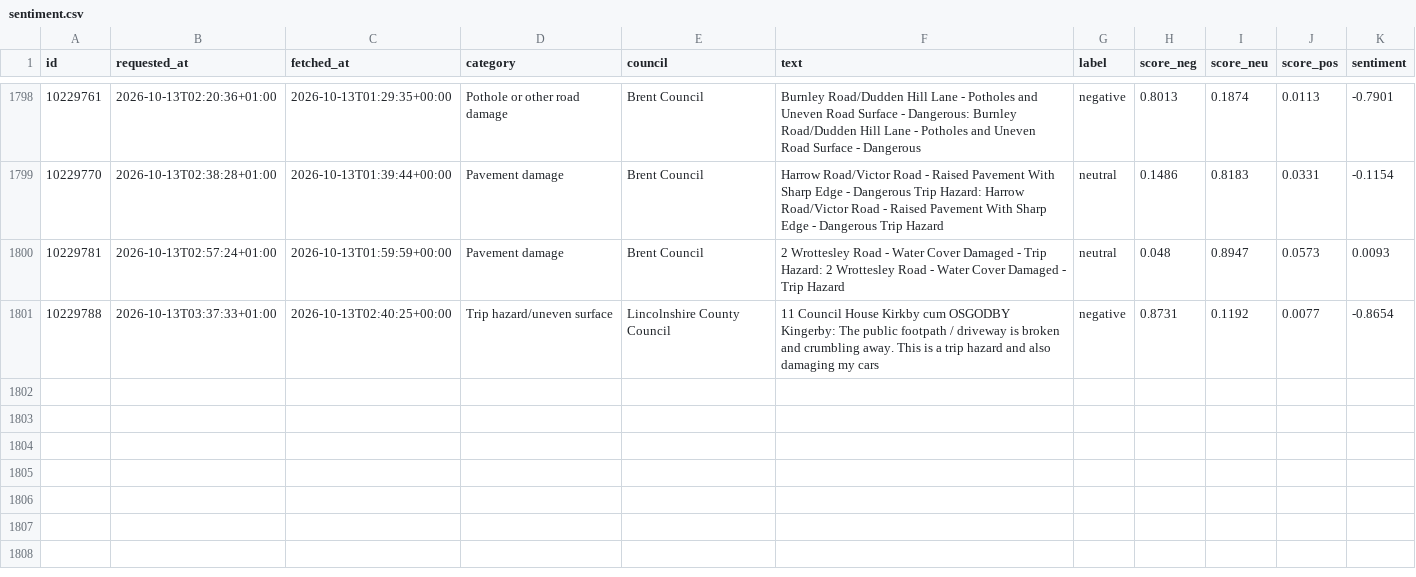
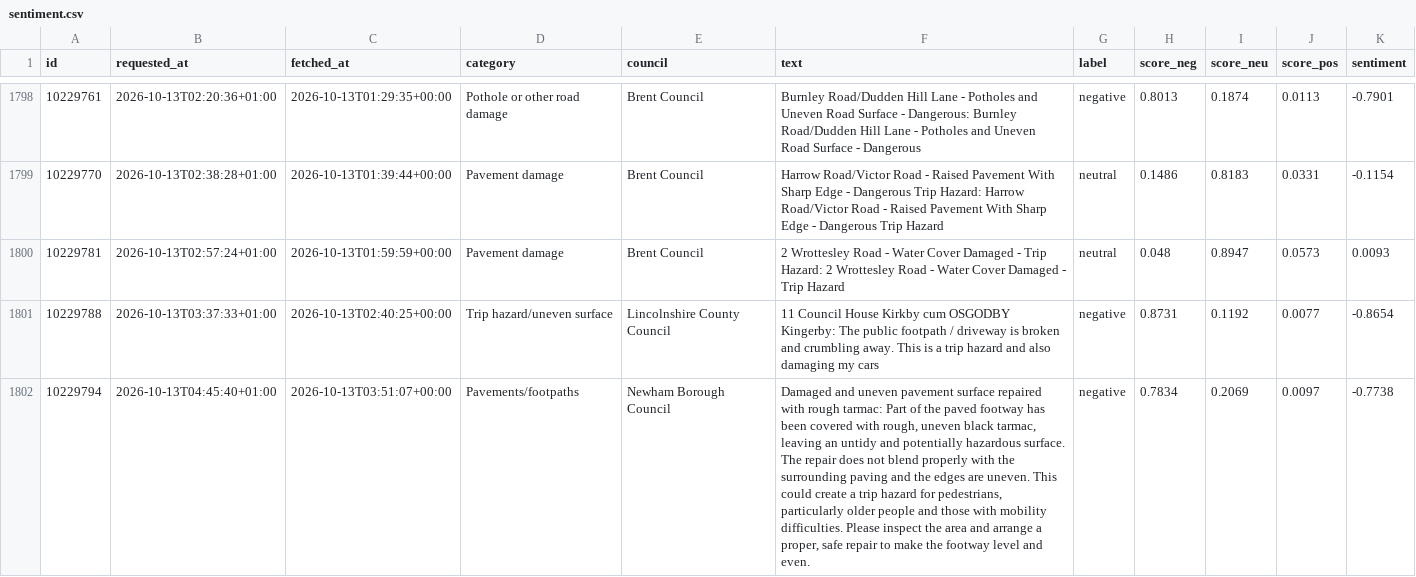
Before and after one commit to Hubertsauce/road-pulse, a CSV file: data/sentiment.csv, drawn as a sheet; only a part is shown, gaps mark what is left out; the diff names each change by its address in the sheet, - before the commit and + after, or states it on an @@ line.

```diff
--- a/data/sentiment.csv
+++ b/data/sentiment.csv
+row 1802: 10229794 | 2026-10-13T04:45:40+01:00 | 2026-10-13T03:51:07+00:00 | Pavements/footpaths | Newham Borough Council | Damaged and uneven pavement surface repaired with rough tarmac: Part of the paved footway has been covered with rough, uneven black tarmac, leaving an untidy and potentially hazardous surface. The repair does not blend properly with the surrounding paving and the edges are uneven. This could create a trip hazard for pedestrians, particularly older people and those with mobility difficulties. Please inspect the area and arrange a proper, safe repair to make the footway level and even. | negative | 0.7834 | 0.2069 | 0.0097 | -0.7738
```
Also changed, not shown: 1 other file.
